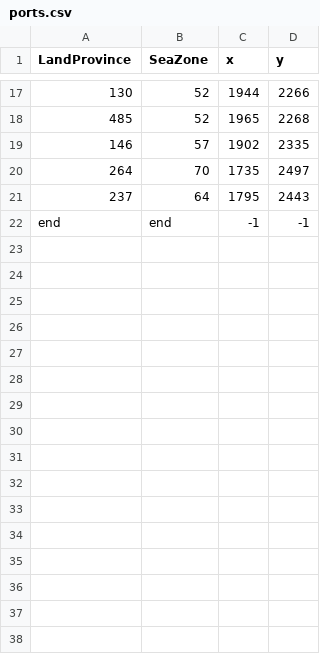
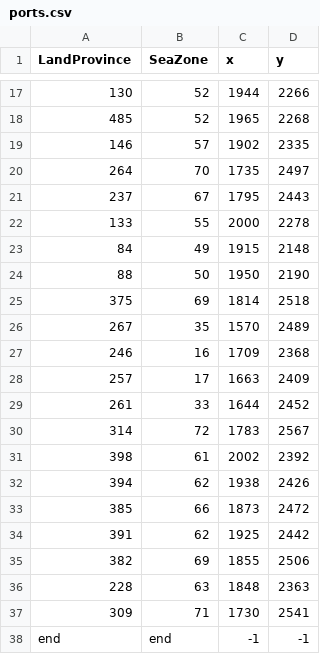
Before and after one commit to LonelyModder/AOI_ROE, a CSV file: map_data/ports.csv, drawn as a sheet; only a part is shown, gaps mark what is left out.

Commit message:
Ports 2nd Part

```diff
--- a/map_data/ports.csv
+++ b/map_data/ports.csv
@@ -20,3 +20,19 @@ LandProvince;SeaZone;x;y;
 264;70;1735;2497;
-237;64;1795;2443;
+237;67;1795;2443;
+133;55;2000;2278;
+84;49;1915;2148;
+88;50;1950;2190;
+375;69;1814;2518;
+267;35;1570;2489;
+246;16;1709;2368;
+257;17;1663;2409;
+261;33;1644;2452;
+314;72;1783;2567;
+398;61;2002;2392;
+394;62;1938;2426;
+385;66;1873;2472;
+391;62;1925;2442;
+382;69;1855;2506;
+228;63;1848;2363;
+309;71;1730;2541;
 end;end;-1;-1;
```
Also changed, not shown: 3 other files.
